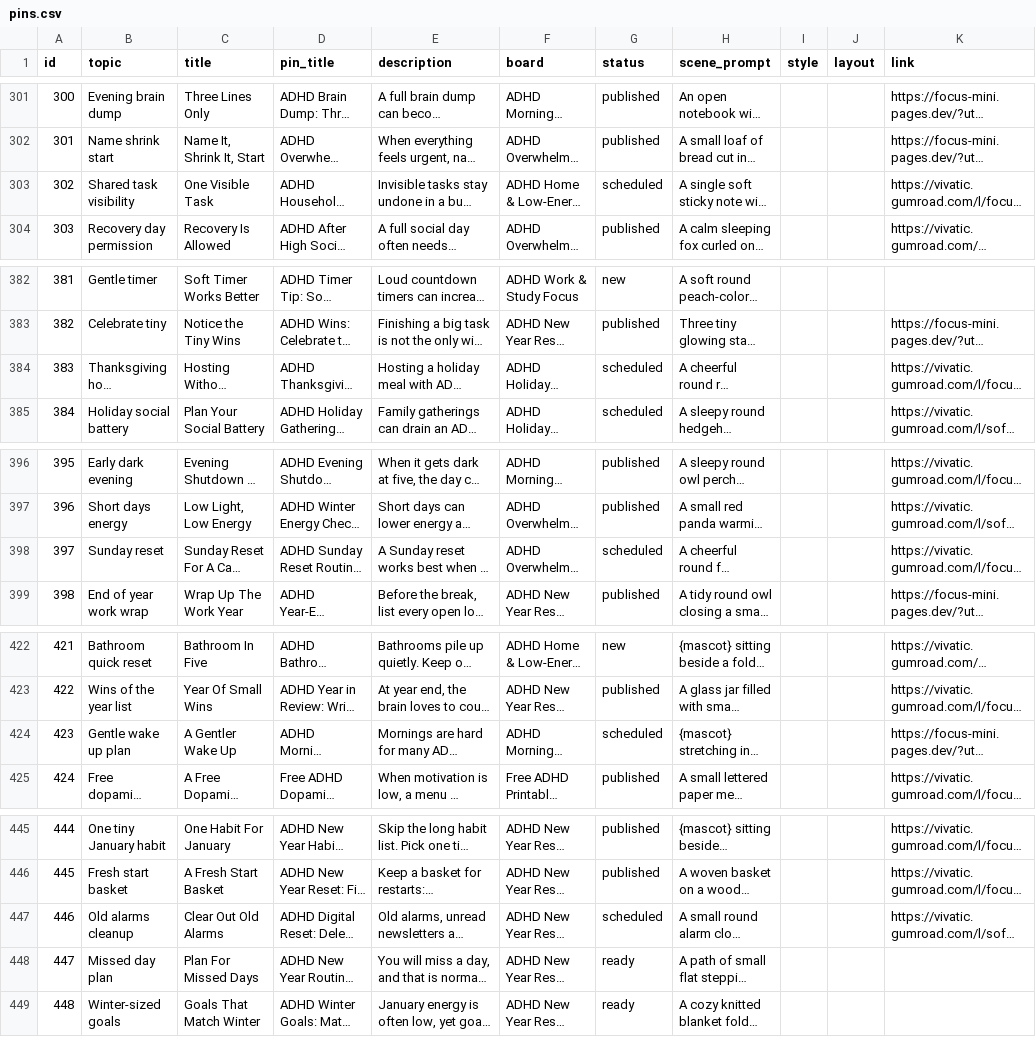
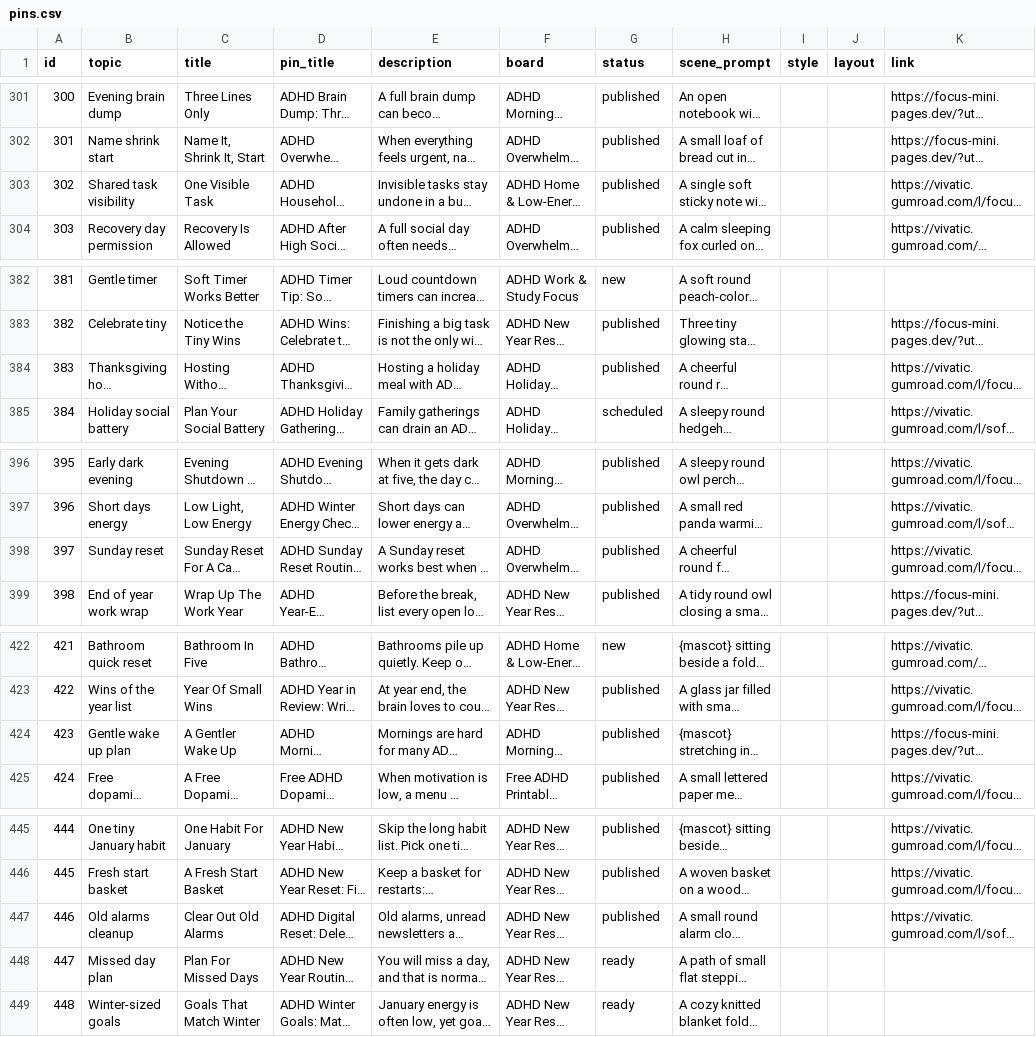
Before and after one commit to vivaticvv-cyber/focus-pins, a CSV file: pins.csv, drawn as a sheet; only a part is shown, gaps mark what is left out; long unchanged cells end in …; the diff covers the shown part only; the diff names each change by its address in the sheet, - before the commit and + after, or states it on an @@ line.

Commit message:
pins: publish statuses

```diff
--- a/pins.csv
+++ b/pins.csv
-G303 (status): scheduled
+G303 (status): published
-G384 (status): scheduled
+G384 (status): published
-G398 (status): scheduled
+G398 (status): published
-G424 (status): scheduled
+G424 (status): published
-G447 (status): scheduled
+G447 (status): published
```
Also changed, not shown: 1 edited cell elsewhere in this file.
